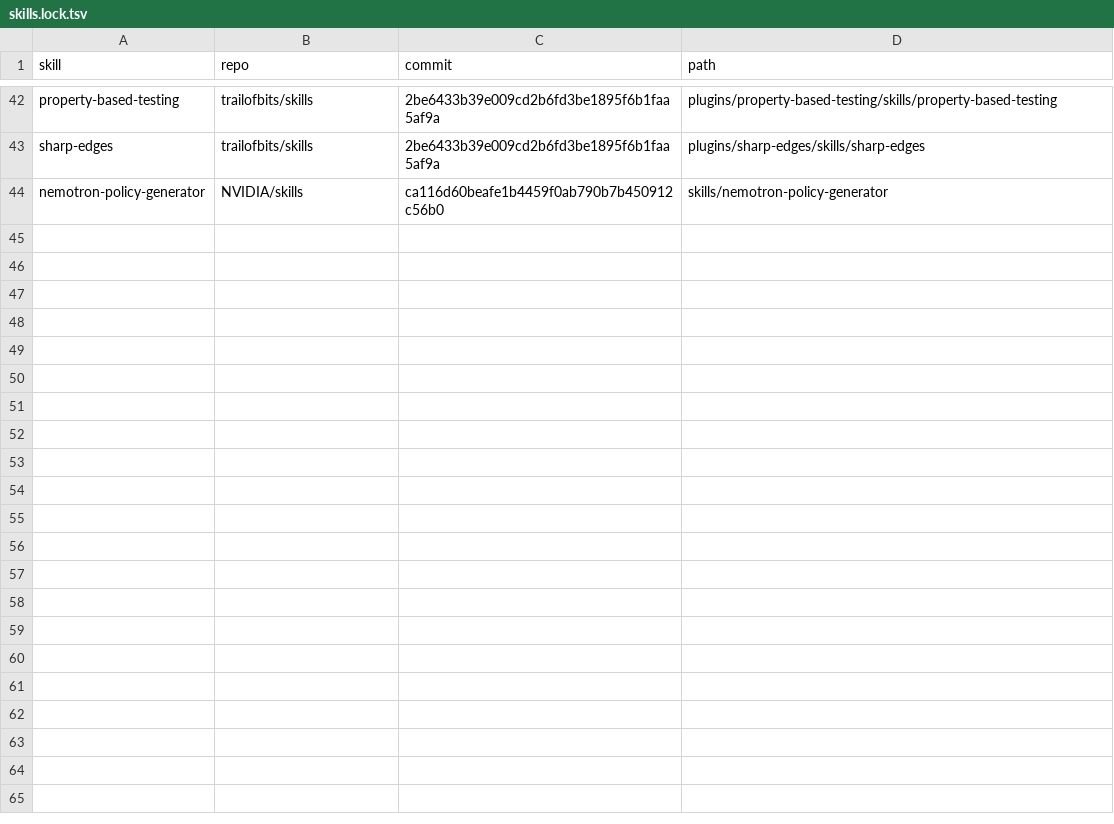
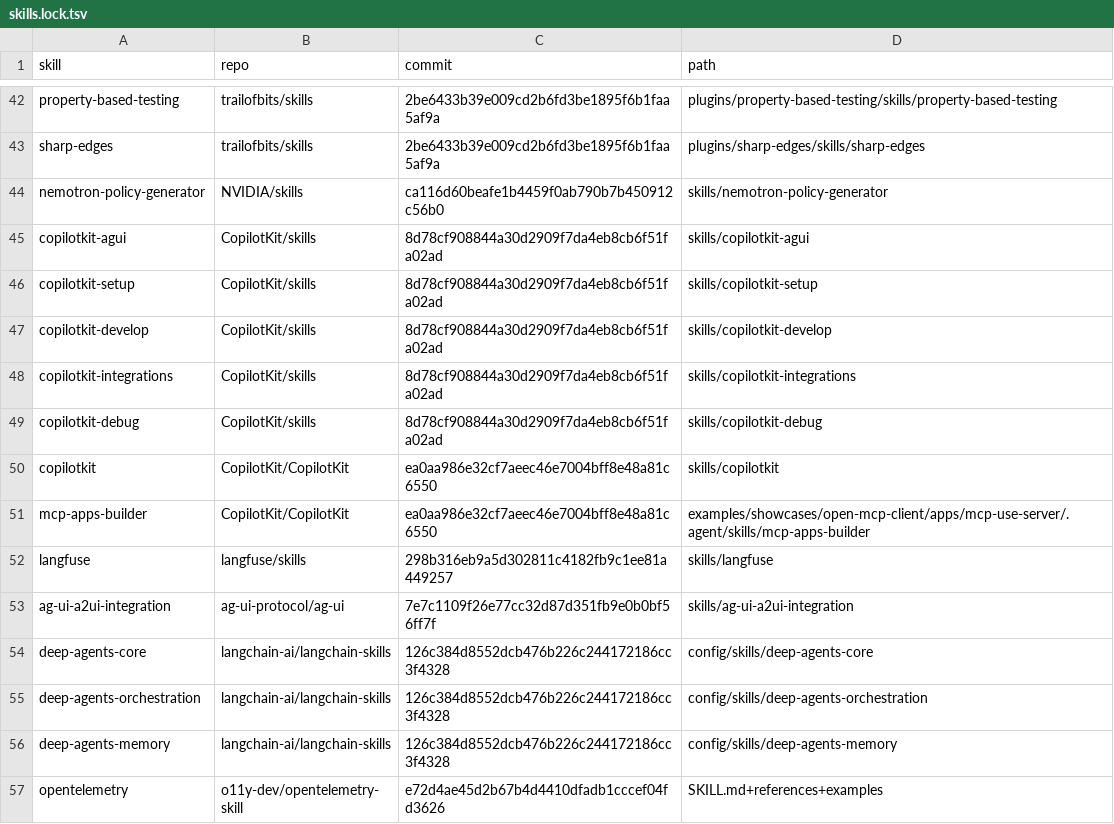
Before and after one commit to ManavParmar1609/ARIA, a TSV file: .claude/skills.lock.tsv, drawn as a sheet; only a part is shown, gaps mark what is left out; the diff names each change by its address in the sheet, - before the commit and + after, or states it on an @@ line.

```diff
--- a/.claude/skills.lock.tsv
+++ b/.claude/skills.lock.tsv
+row 45: copilotkit-agui | CopilotKit/skills | 8d78cf908844a30d2909f7da4eb8cb6f51fa02ad | skills/copilotkit-agui
+row 46: copilotkit-setup | CopilotKit/skills | 8d78cf908844a30d2909f7da4eb8cb6f51fa02ad | skills/copilotkit-setup
+row 47: copilotkit-develop | CopilotKit/skills | 8d78cf908844a30d2909f7da4eb8cb6f51fa02ad | skills/copilotkit-develop
+row 48: copilotkit-integrations | CopilotKit/skills | 8d78cf908844a30d2909f7da4eb8cb6f51fa02ad | skills/copilotkit-integrations
+row 49: copilotkit-debug | CopilotKit/skills | 8d78cf908844a30d2909f7da4eb8cb6f51fa02ad | skills/copilotkit-debug
+row 50: copilotkit | CopilotKit/CopilotKit | ea0aa986e32cf7aeec46e7004bff8e48a81c6550 | skills/copilotkit
+row 51: mcp-apps-builder | CopilotKit/CopilotKit | ea0aa986e32cf7aeec46e7004bff8e48a81c6550 | examples/showcases/open-mcp-client/apps/mcp-use-server/.agent/skills/mcp-apps-builder
+row 52: langfuse | langfuse/skills | 298b316eb9a5d302811c4182fb9c1ee81a449257 | skills/langfuse
+row 53: ag-ui-a2ui-integration | ag-ui-protocol/ag-ui | 7e7c1109f26e77cc32d87d351fb9e0b0bf56ff7f | skills/ag-ui-a2ui-integration
+row 54: deep-agents-core | langchain-ai/langchain-skills | 126c384d8552dcb476b226c244172186cc3f4328 | config/skills/deep-agents-core
+row 55: deep-agents-orchestration | langchain-ai/langchain-skills | 126c384d8552dcb476b226c244172186cc3f4328 | config/skills/deep-agents-orchestration
+row 56: deep-agents-memory | langchain-ai/langchain-skills | 126c384d8552dcb476b226c244172186cc3f4328 | config/skills/deep-agents-memory
+row 57: opentelemetry | o11y-dev/opentelemetry-skill | e72d4ae45d2b67b4d4410dfadb1cccef04fd3626 | SKILL.md+references+examples
```
Also changed, not shown: 2 other files.
